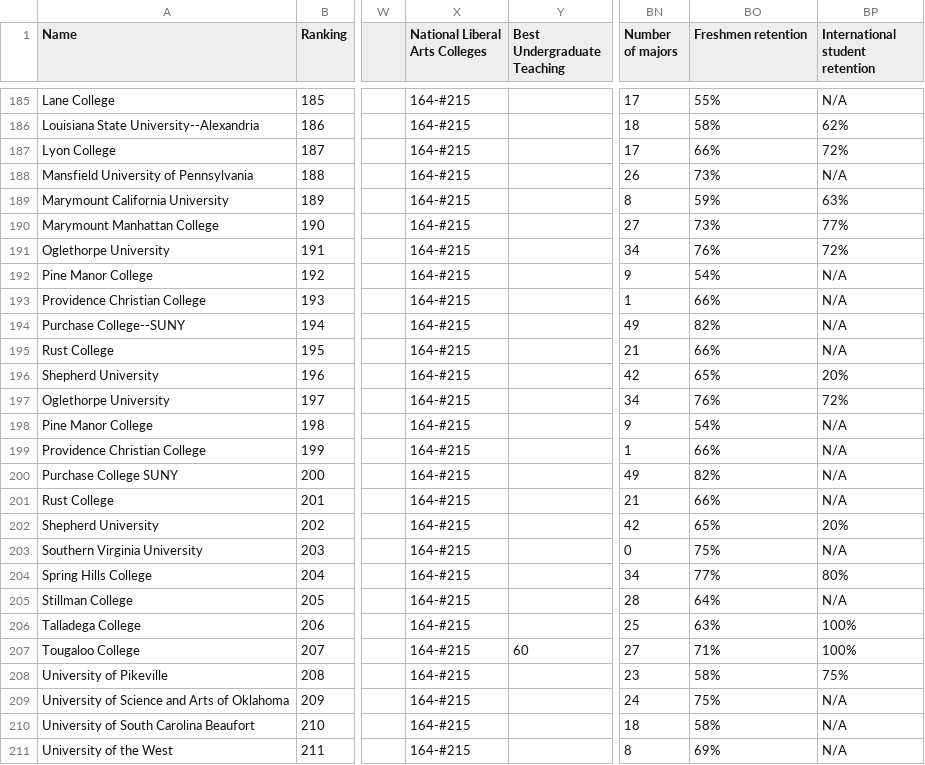
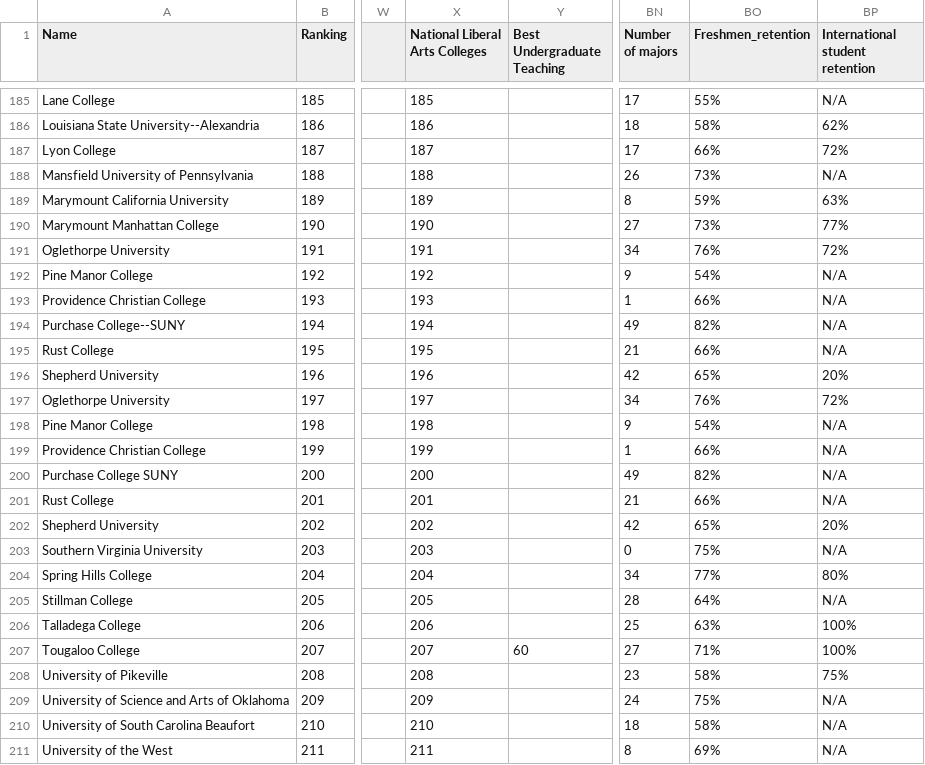
Before and after one commit to panda1835/building_LAC_2, a CSV file: usnews_dataset.csv, drawn as a sheet; only a part is shown, gaps mark what is left out; the diff covers the shown part only; the diff names each change by its address in the sheet, - before the commit and + after, or states it on an @@ line.

```diff
--- a/usnews_dataset.csv
+++ b/usnews_dataset.csv
-BO1: Freshmen retention
+BO1: Freshmen_retention
-X185 (National Liberal Arts Colleges): 164-#215
+X185 (National Liberal Arts Colleges): 185
-X186 (National Liberal Arts Colleges): 164-#215
+X186 (National Liberal Arts Colleges): 186
-X187 (National Liberal Arts Colleges): 164-#215
+X187 (National Liberal Arts Colleges): 187
-X188 (National Liberal Arts Colleges): 164-#215
+X188 (National Liberal Arts Colleges): 188
-X189 (National Liberal Arts Colleges): 164-#215
+X189 (National Liberal Arts Colleges): 189
-X190 (National Liberal Arts Colleges): 164-#215
+X190 (National Liberal Arts Colleges): 190
-X191 (National Liberal Arts Colleges): 164-#215
+X191 (National Liberal Arts Colleges): 191
-X192 (National Liberal Arts Colleges): 164-#215
+X192 (National Liberal Arts Colleges): 192
-X193 (National Liberal Arts Colleges): 164-#215
+X193 (National Liberal Arts Colleges): 193
-X194 (National Liberal Arts Colleges): 164-#215
+X194 (National Liberal Arts Colleges): 194
-X195 (National Liberal Arts Colleges): 164-#215
+X195 (National Liberal Arts Colleges): 195
-X196 (National Liberal Arts Colleges): 164-#215
+X196 (National Liberal Arts Colleges): 196
-X197 (National Liberal Arts Colleges): 164-#215
+X197 (National Liberal Arts Colleges): 197
-X198 (National Liberal Arts Colleges): 164-#215
+X198 (National Liberal Arts Colleges): 198
-X199 (National Liberal Arts Colleges): 164-#215
+X199 (National Liberal Arts Colleges): 199
-X200 (National Liberal Arts Colleges): 164-#215
+X200 (National Liberal Arts Colleges): 200
-X201 (National Liberal Arts Colleges): 164-#215
+X201 (National Liberal Arts Colleges): 201
-X202 (National Liberal Arts Colleges): 164-#215
+X202 (National Liberal Arts Colleges): 202
-X203 (National Liberal Arts Colleges): 164-#215
+X203 (National Liberal Arts Colleges): 203
-X204 (National Liberal Arts Colleges): 164-#215
+X204 (National Liberal Arts Colleges): 204
-X205 (National Liberal Arts Colleges): 164-#215
+X205 (National Liberal Arts Colleges): 205
-X206 (National Liberal Arts Colleges): 164-#215
+X206 (National Liberal Arts Colleges): 206
-X207 (National Liberal Arts Colleges): 164-#215
+X207 (National Liberal Arts Colleges): 207
-X208 (National Liberal Arts Colleges): 164-#215
+X208 (National Liberal Arts Colleges): 208
-X209 (National Liberal Arts Colleges): 164-#215
+X209 (National Liberal Arts Colleges): 209
-X210 (National Liberal Arts Colleges): 164-#215
+X210 (National Liberal Arts Colleges): 210
-X211 (National Liberal Arts Colleges): 164-#215
+X211 (National Liberal Arts Colleges): 211
```
Also changed, not shown: 30 edited cells elsewhere in this file, 1 other file.
